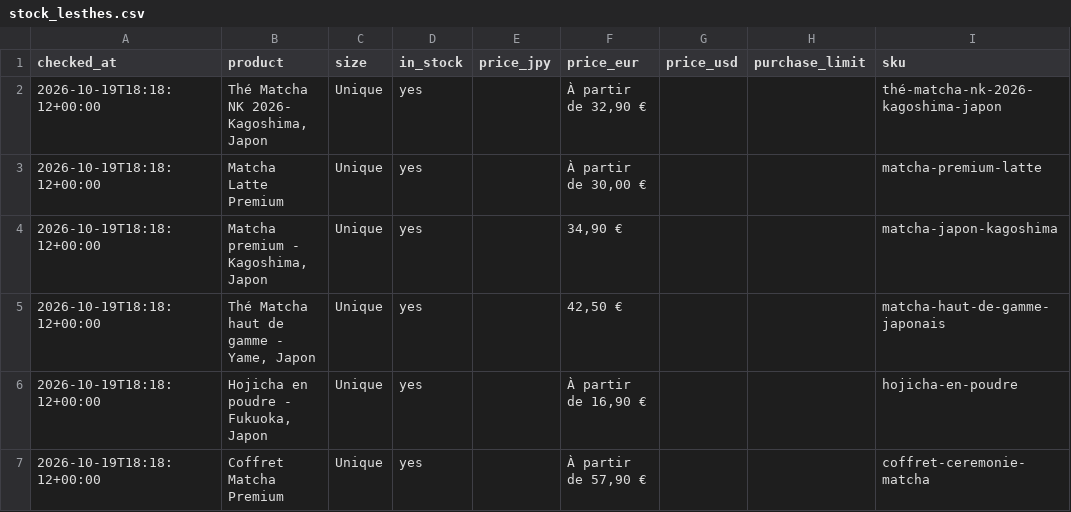
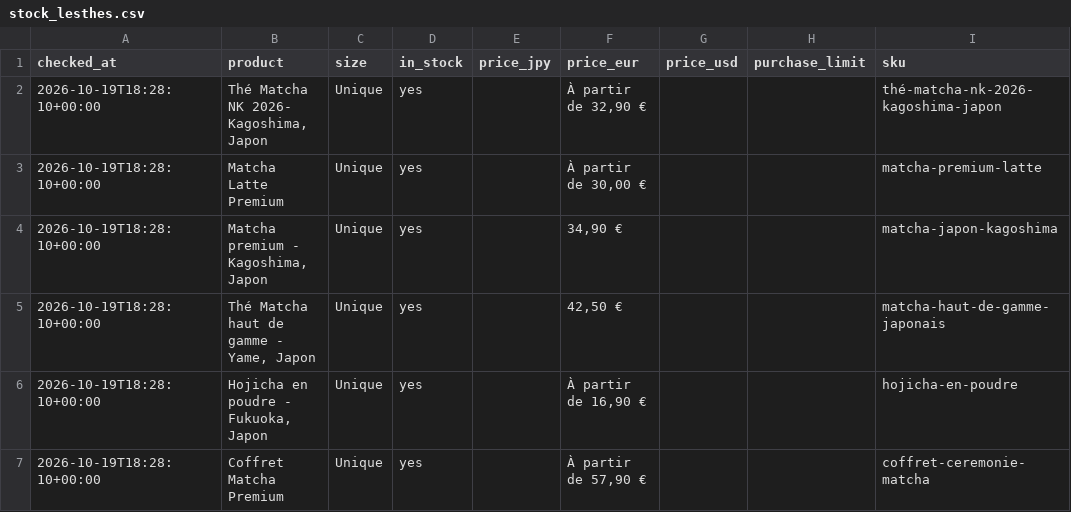
Before and after one commit to Holo0/matcha-actions, a CSV file: stock_lesthes.csv, drawn as a sheet; only a part is shown; the diff names each change by its address in the sheet, - before the commit and + after, or states it on an @@ line.

```diff
--- a/stock_lesthes.csv
+++ b/stock_lesthes.csv
-A2:A7 (checked_at): 2026-10-19T18:18:12+00:00
+A2:A7 (checked_at): 2026-10-19T18:28:10+00:00
```
Also changed, not shown: 1 other file.
